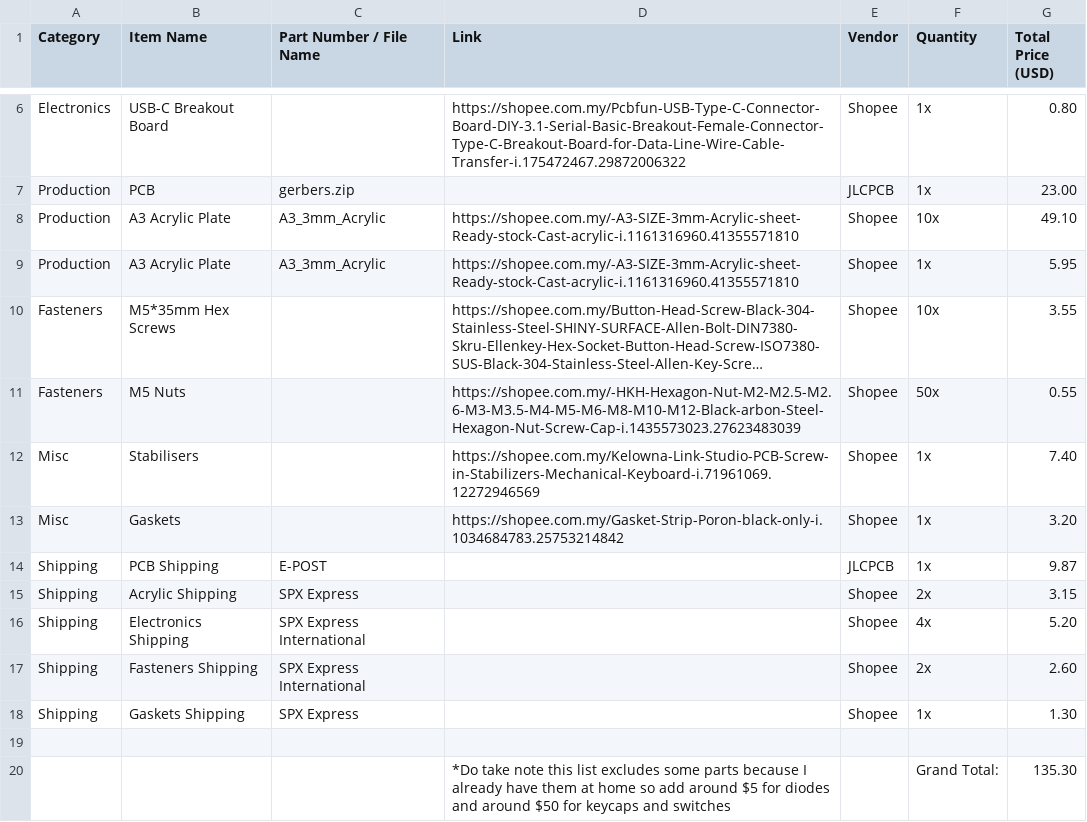
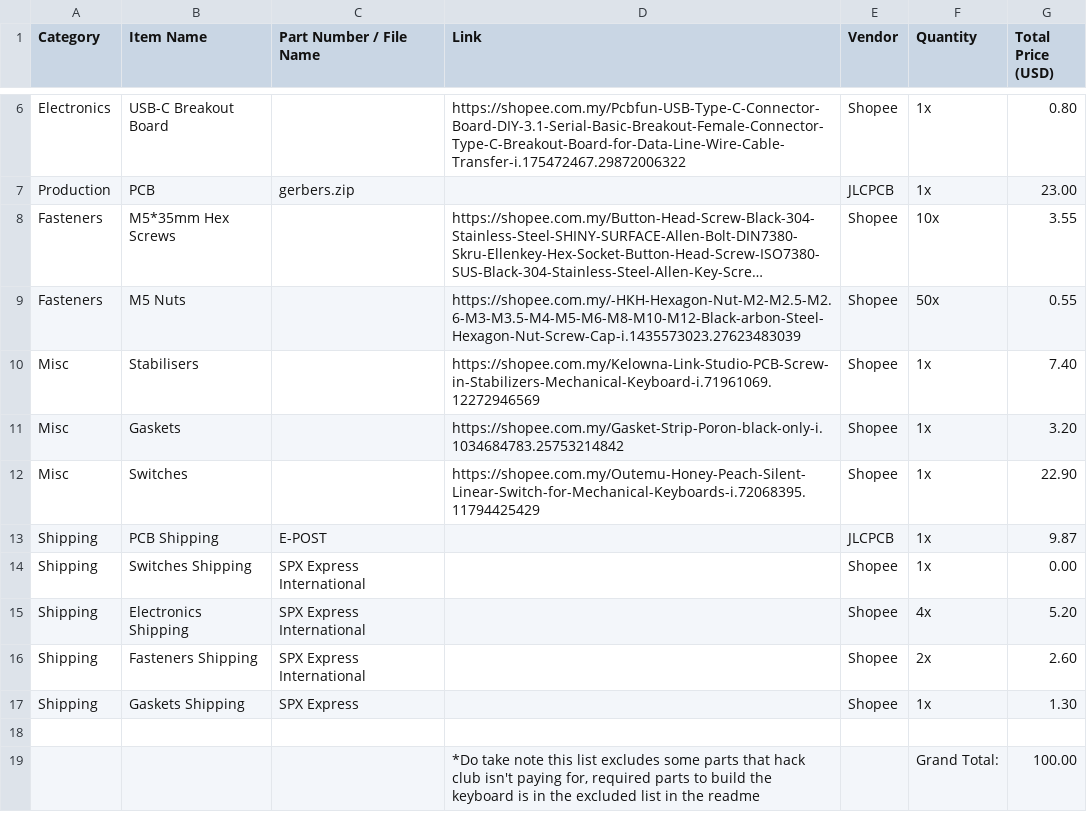
Before and after one commit to edwardfoofoo14/ALICE-keyboard-, a CSV file: bom.csv, drawn as a sheet; only a part is shown, gaps mark what is left out; long unchanged cells end in …; removed rows and columns are numbered as before the commit, all else as after; the diff names each change by its address in the sheet, - before the commit and + after, or states it on an @@ line.

```diff
--- a/bom.csv
+++ b/bom.csv
-row 8: Production | A3 Acrylic Plate | A3_3mm_Acrylic | https://shopee.com.my/-A3-SIZE-3mm-Acrylic-sheet-Ready-stock-Cast-acrylic-i.1161316960.41355571810 | Shopee | 10x | 49.10
-row 9: Production | A3 Acrylic Plate | A3_3mm_Acrylic | https://shopee.com.my/-A3-SIZE-3mm-Acrylic-sheet-Ready-stock-Cast-acrylic-i.1161316960.41355571810 | Shopee | 1x | 5.95
+row 12: Misc | Switches |  | https://shopee.com.my/Outemu-Honey-Peach-Silent-Linear-Switch-for-Mechanical-Keyboards-i.72068395.11794425429 | Shopee | 1x | 22.90
-B14 (Item Name): Acrylic Shipping
+B14 (Item Name): Switches Shipping
-C14 (Part Number / File Name): SPX Express
+C14 (Part Number / File Name): SPX Express International
-F14 (Quantity): 2x
+F14 (Quantity): 1x
-G14 (Total Price (USD)): 3.15
+G14 (Total Price (USD)): 0.00
-row 20:  |  |  | *Do take note this list excludes some parts because I already have them at home so add around $5 for diodes and around $50 for keycaps and switches |  | Grand Total: | 135.30
+row 19:  |  |  | *Do take note this list excludes some parts that hack club isn't paying for, required parts to build the keyboard is in the excluded list in the readme |  | Grand Total: | 100.00
```
Also changed, not shown: 1 other file.
